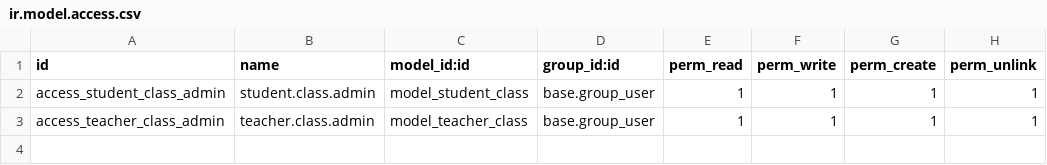
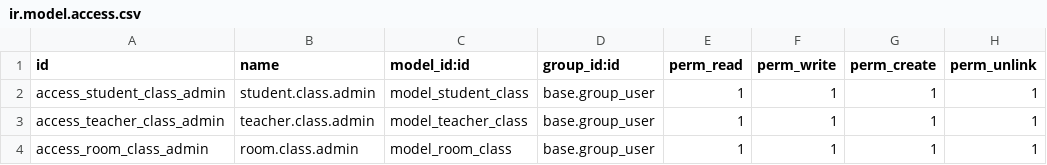
Before and after one commit to aricahyonodev/odoo_task_1_smkdev, a CSV file: securitys/ir.model.access.csv, drawn as a sheet; the diff names each change by its address in the sheet, - before the commit and + after, or states it on an @@ line.

Commit message:
[ Add ] Room view

```diff
--- a/securitys/ir.model.access.csv
+++ b/securitys/ir.model.access.csv
+row 4: access_room_class_admin | room.class.admin | model_room_class | base.group_user | 1 | 1 | 1 | 1
```
Also changed, not shown: 7 other files.
